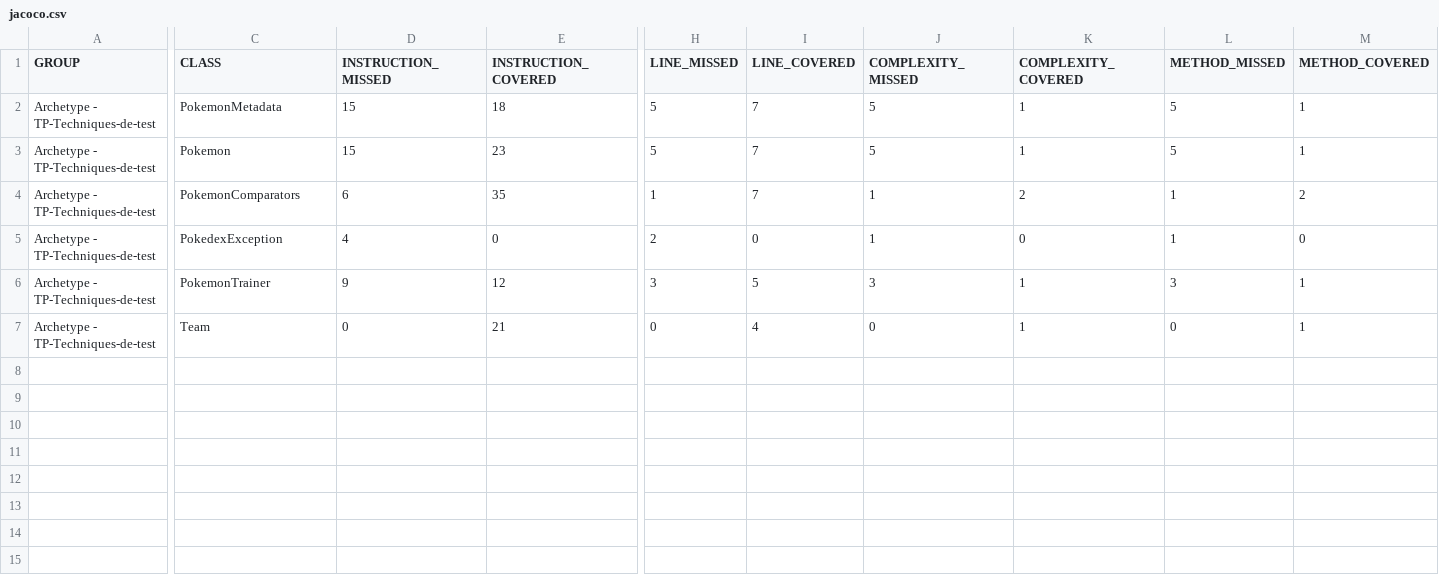
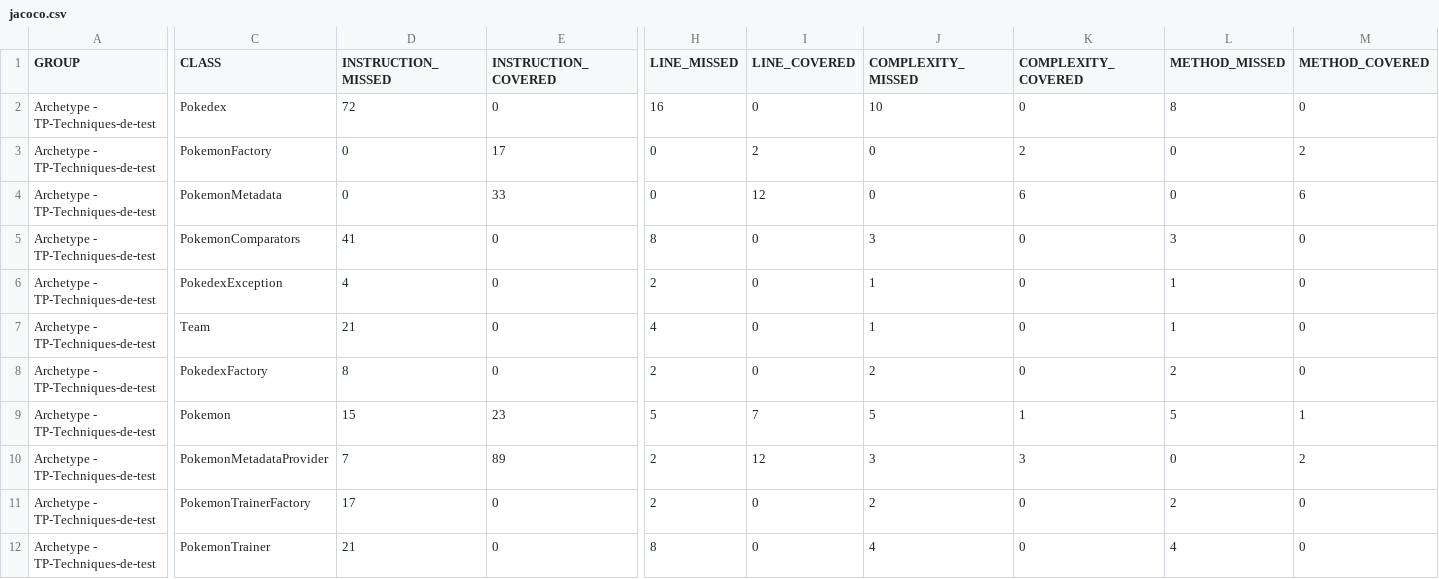
Before and after one commit to AlexisSaccoman/ceri-m1-techniques-de-test, a CSV file: TP -Techniques de test/target/jacoco-ut/jacoco.csv, drawn as a sheet; only a part is shown, gaps mark what is left out; removed rows and columns are numbered as before the commit, all else as after; rows hold the shown columns only; the diff names each change by its address in the sheet, - before the commit and + after, or states it on an @@ line.

```diff
--- a/TP -Techniques de test/target/jacoco-ut/jacoco.csv
+++ b/TP -Techniques de test/target/jacoco-ut/jacoco.csv
+row 2: Archetype - TP-Techniques-de-test | Pokedex | 72 | 0 | 16 | 0 | 10 | 0 | 8 | 0
+row 3: Archetype - TP-Techniques-de-test | PokemonFactory | 0 | 17 | 0 | 2 | 0 | 2 | 0 | 2
-D4 (INSTRUCTION_MISSED): 15
+D4 (INSTRUCTION_MISSED): 0
-E4 (INSTRUCTION_COVERED): 18
+E4 (INSTRUCTION_COVERED): 33
-H4 (LINE_MISSED): 5
+H4 (LINE_MISSED): 0
-I4 (LINE_COVERED): 7
+I4 (LINE_COVERED): 12
-J4 (COMPLEXITY_MISSED): 5
+J4 (COMPLEXITY_MISSED): 0
-K4 (COMPLEXITY_COVERED): 1
+K4 (COMPLEXITY_COVERED): 6
-L4 (METHOD_MISSED): 5
+L4 (METHOD_MISSED): 0
-M4 (METHOD_COVERED): 1
+M4 (METHOD_COVERED): 6
+row 5: Archetype - TP-Techniques-de-test | PokemonComparators | 41 | 0 | 8 | 0 | 3 | 0 | 3 | 0
+row 6: Archetype - TP-Techniques-de-test | PokedexException | 4 | 0 | 2 | 0 | 1 | 0 | 1 | 0
+row 7: Archetype - TP-Techniques-de-test | Team | 21 | 0 | 4 | 0 | 1 | 0 | 1 | 0
+row 8: Archetype - TP-Techniques-de-test | PokedexFactory | 8 | 0 | 2 | 0 | 2 | 0 | 2 | 0
-row 4: Archetype - TP-Techniques-de-test | PokemonComparators | 6 | 35 | 1 | 7 | 1 | 2 | 1 | 2
+row 10: Archetype - TP-Techniques-de-test | PokemonMetadataProvider | 7 | 89 | 2 | 12 | 3 | 3 | 0 | 2
-C11 (CLASS): PokedexException
+C11 (CLASS): PokemonTrainerFactory
-D11 (INSTRUCTION_MISSED): 4
+D11 (INSTRUCTION_MISSED): 17
-J11 (COMPLEXITY_MISSED): 1
+J11 (COMPLEXITY_MISSED): 2
-L11 (METHOD_MISSED): 1
+L11 (METHOD_MISSED): 2
-D12 (INSTRUCTION_MISSED): 9
+D12 (INSTRUCTION_MISSED): 21
-E12 (INSTRUCTION_COVERED): 12
+E12 (INSTRUCTION_COVERED): 0
-H12 (LINE_MISSED): 3
+H12 (LINE_MISSED): 8
-I12 (LINE_COVERED): 5
+I12 (LINE_COVERED): 0
-J12 (COMPLEXITY_MISSED): 3
+J12 (COMPLEXITY_MISSED): 4
-K12 (COMPLEXITY_COVERED): 1
+K12 (COMPLEXITY_COVERED): 0
-L12 (METHOD_MISSED): 3
+L12 (METHOD_MISSED): 4
-M12 (METHOD_COVERED): 1
+M12 (METHOD_COVERED): 0
-row 7: Archetype - TP-Techniques-de-test | Team | 0 | 21 | 0 | 4 | 0 | 1 | 0 | 1
```
Also changed, not shown: 50 other files.
